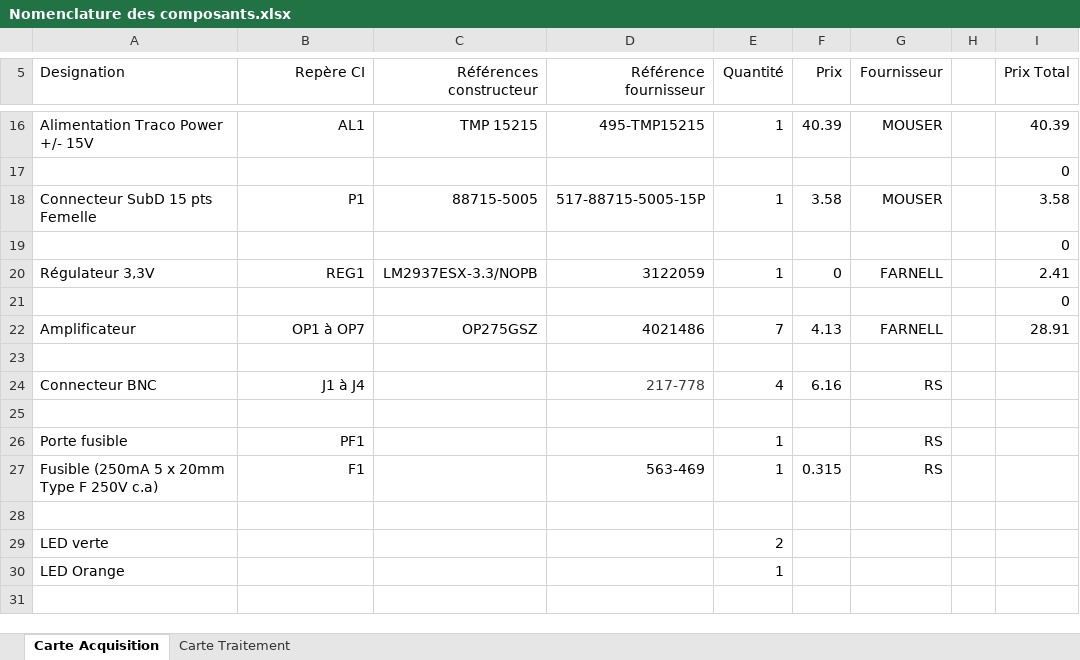
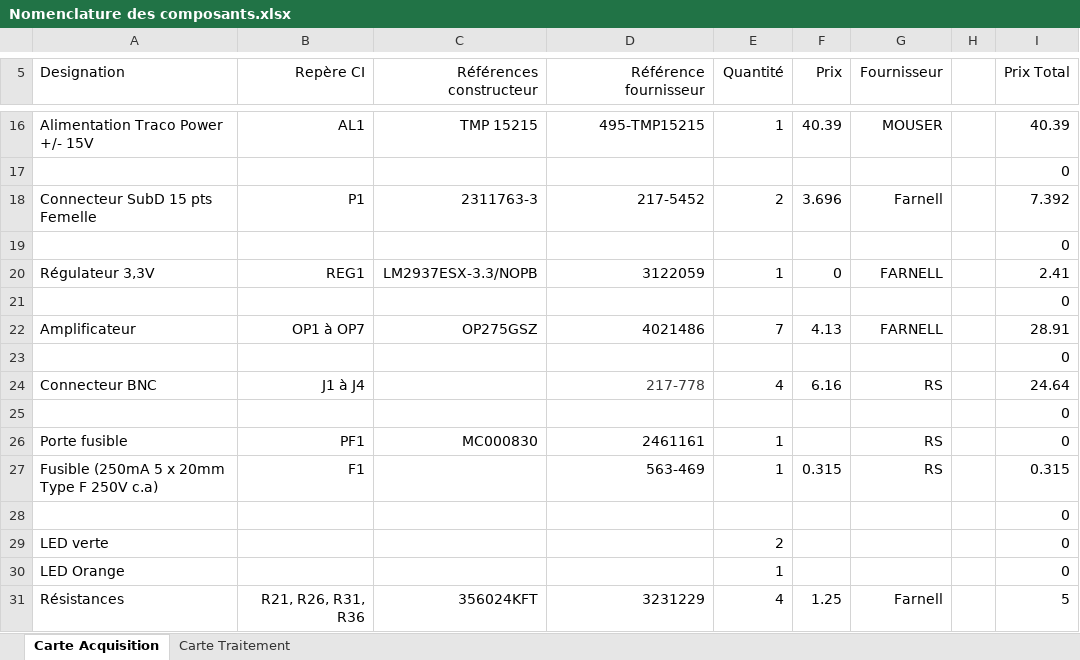
Before and after one commit to jsain78480/2324_Projet3DN_AnalyseurQualiteReseauElectrique, an Excel workbook: Hardware/Nomenclature des composants.xlsx, sheet Carte Acquisition, drawn as a sheet; only a part is shown, gaps mark what is left out; values as stored, in another font and other column widths than the file's, no borders; removed rows and columns are numbered as before the commit, all else as after; the diff names each change by its address in the sheet, - before the commit and + after, or states it on an @@ line.

```diff
--- a/Hardware/Nomenclature des composants.xlsx (sheet Carte Acquisition)
+++ b/Hardware/Nomenclature des composants.xlsx (sheet Carte Acquisition)
-row 18: Connecteur SubD 15 pts Femelle | P1 | 88715-5005 | 517-88715-5005-15P | 1 | 3.58 | MOUSER |  | 3.58
+row 18: Connecteur SubD 15 pts Femelle | P1 | 2311763-3 | 217-5452 | 2 | 3.696 | Farnell |  | 7.392
-I23 (Prix Total): (empty)
+I23 (Prix Total): 0
-I24 (Prix Total): (empty)
+I24 (Prix Total): 24.64
-I25:I26 (Prix Total): (empty)
+I25:I26 (Prix Total): 0
-C26 (Références constructeur): (empty)
+C26 (Références constructeur): MC000830
-D26 (Référence fournisseur): (empty)
+D26 (Référence fournisseur): 2461161
-I27 (Prix Total): (empty)
+I27 (Prix Total): 0.315
-I28:I30 (Prix Total): (empty)
+I28:I30 (Prix Total): 0
+row 31: Résistances | R21, R26, R31, R36 | 356024KFT | 3231229 | 4 | 1.25 | Farnell |  | 5
```
Also changed, not shown: 17 other files.
